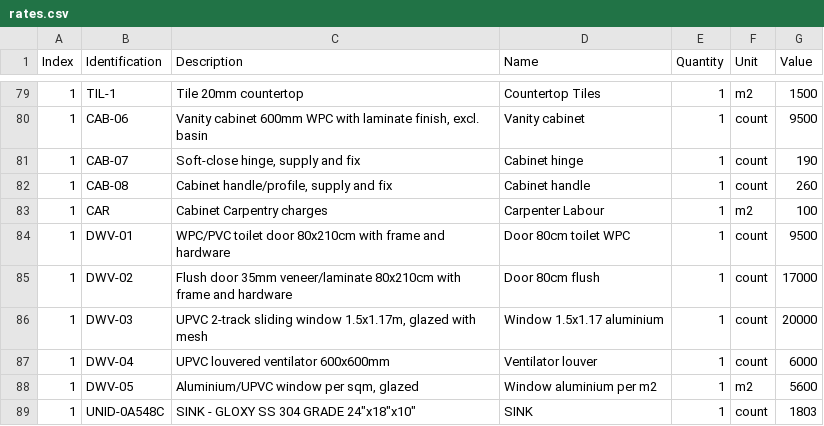
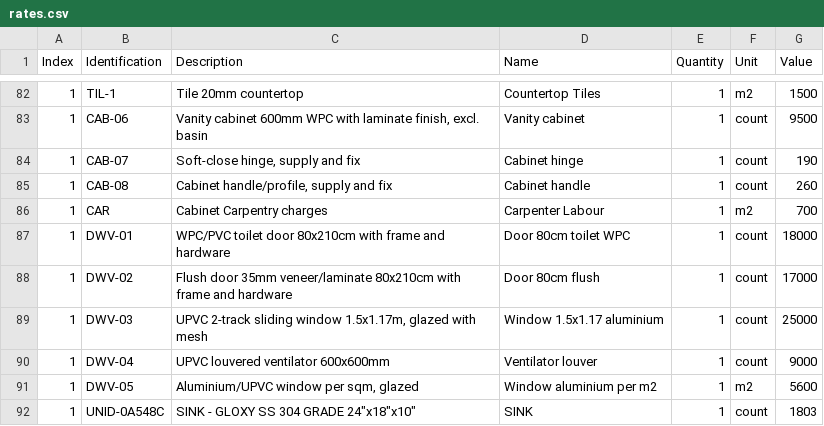
Before and after one commit to Arunarchitect/Sajeev, a CSV file: csv/rates.csv, drawn as a sheet; only a part is shown, gaps mark what is left out; the diff covers the shown part only.

```diff
--- a/csv/rates.csv
+++ b/csv/rates.csv
@@ -82,7 +85,7 @@ Index,Identification,Description,Name,Quantity,Unit,Value
 1,CAB-08,"Cabinet handle/profile, supply and fix",Cabinet handle,1,count,260
-1,CAR,Cabinet Carpentry charges,Carpenter Labour,1,m2,100
-1,DWV-01,WPC/PVC toilet door 80x210cm with frame and hardware,Door 80cm toilet WPC,1,count,9500
+1,CAR,Cabinet Carpentry charges,Carpenter Labour,1,m2,700
+1,DWV-01,WPC/PVC toilet door 80x210cm with frame and hardware,Door 80cm toilet WPC,1,count,18000
 1,DWV-02,Flush door 35mm veneer/laminate 80x210cm with frame and hardware,Door 80cm flush,1,count,17000
-1,DWV-03,"UPVC 2-track sliding window 1.5x1.17m, glazed with mesh",Window 1.5x1.17 aluminium,1,count,20000
-1,DWV-04,UPVC louvered ventilator 600x600mm,Ventilator louver,1,count,6000
+1,DWV-03,"UPVC 2-track sliding window 1.5x1.17m, glazed with mesh",Window 1.5x1.17 aluminium,1,count,25000
+1,DWV-04,UPVC louvered ventilator 600x600mm,Ventilator louver,1,count,9000
 1,DWV-05,"Aluminium/UPVC window per sqm, glazed",Window aluminium per m2,1,m2,5600
```
Also changed, not shown: 4 added rows, 3 removed rows and 13 edited cells elsewhere in this file, csv/Estimate.csv, 2 other files.
